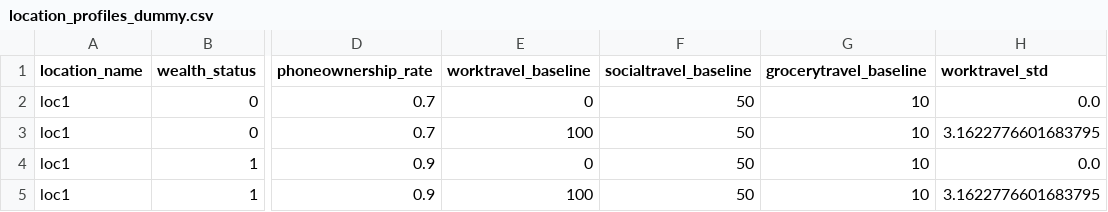
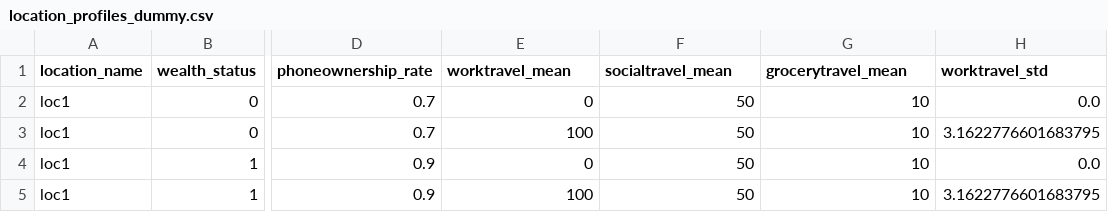
Before and after one commit to HGN-Spotifyers/AC221-final-project, a CSV file: synthetic_data/location_profiles_dummy.csv, drawn as a sheet; only a part is shown, gaps mark what is left out; the diff names each change by its address in the sheet, - before the commit and + after, or states it on an @@ line.

```diff
--- a/synthetic_data/location_profiles_dummy.csv
+++ b/synthetic_data/location_profiles_dummy.csv
-E1: worktravel_baseline
+E1: worktravel_mean
-F1: socialtravel_baseline
+F1: socialtravel_mean
-G1: grocerytravel_baseline
+G1: grocerytravel_mean
```
Also changed, not shown: synthetic_data/location_profiles_census.csv, 2 other files.
